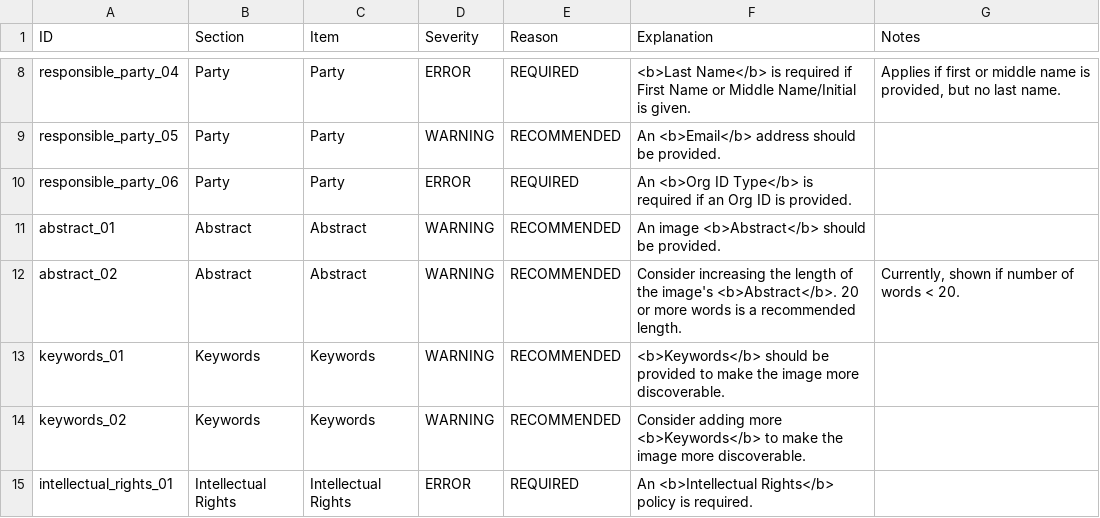
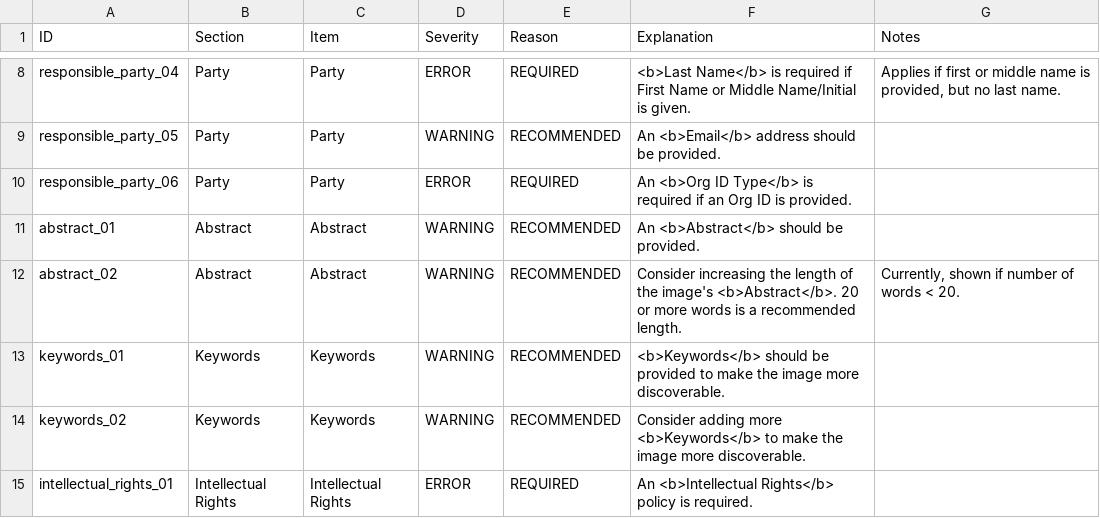
Before and after one commit to PASTAplus/ezEML, a CSV file: webapp/static/evaluate.csv, drawn as a sheet; only a part is shown, gaps mark what is left out.

Commit message:
Removed "image" for abstract warning. Closes #104

```diff
--- a/webapp/static/evaluate.csv
+++ b/webapp/static/evaluate.csv
@@ -10,3 +10,3 @@ responsible_party_05,Party,Party,WARNING,RECOMMENDED,An <b>Email</b> address sho
 responsible_party_06,Party,Party,ERROR,REQUIRED,An <b>Org ID Type</b> is required if an Org ID is provided.,
-abstract_01,Abstract,Abstract,WARNING,RECOMMENDED,An image <b>Abstract</b> should be provided.,
+abstract_01,Abstract,Abstract,WARNING,RECOMMENDED,An <b>Abstract</b> should be provided.,
 abstract_02,Abstract,Abstract,WARNING,RECOMMENDED,Consider increasing the length of the image's <b>Abstract</b>. 20 or more words is a recommended length.,"Currently, shown if number of words < 20."
```
